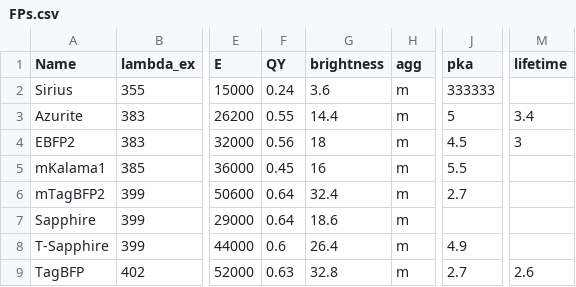
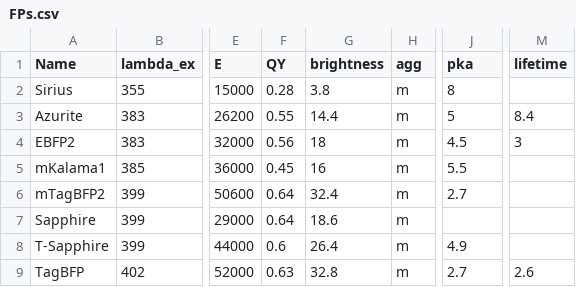
Before and after one commit to abhiaggarwal1/testing, a CSV file: FPs.csv, drawn as a sheet; only a part is shown, gaps mark what is left out; the diff names each change by its address in the sheet, - before the commit and + after, or states it on an @@ line.

Commit message:
Update FPs.csv

```diff
--- a/FPs.csv
+++ b/FPs.csv
-F2 (QY): 0.24
+F2 (QY): 0.28
-G2 (brightness): 3.6
+G2 (brightness): 3.8
-J2 (pka): 333333
+J2 (pka): 8
-M3 (lifetime): 3.4
+M3 (lifetime): 8.4
```
